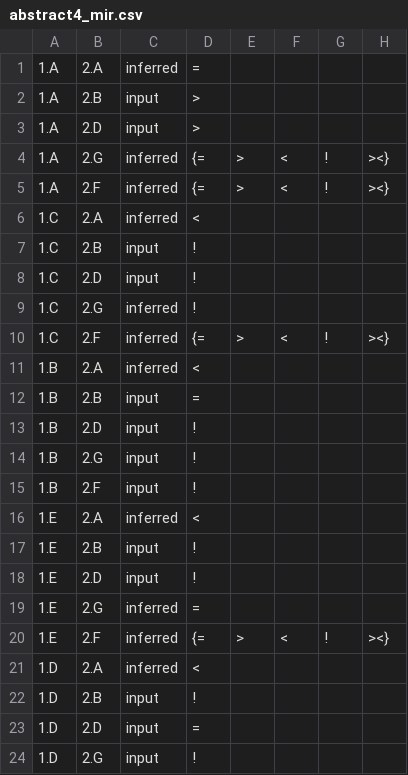
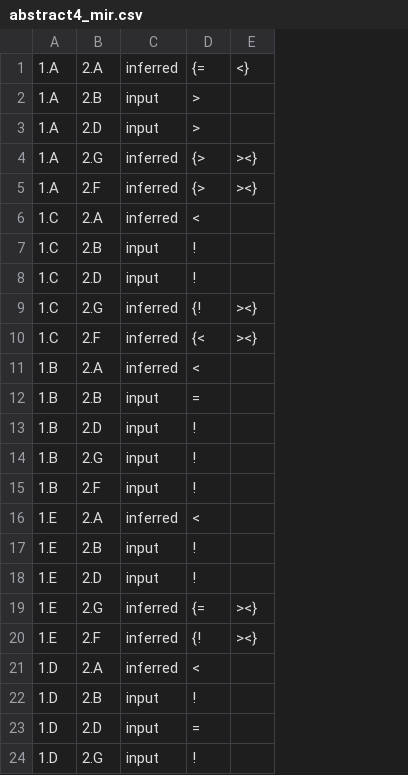
Before and after one commit to EulerProject/EulerX, a CSV file: example/abstract4/abstract4_mir.csv, drawn as a sheet; only a part is shown; removed rows and columns are numbered as before the commit, all else as after; the diff names each change by its address in the sheet, - before the commit and + after, or states it on an @@ line.

Commit message:
fixed zoomin view for abstract4

```diff
--- a/example/abstract4/abstract4_mir.csv
+++ b/example/abstract4/abstract4_mir.csv
-column E, rows 4-20: > | > |  |  |  |  | > |  |  |  |  |  |  |  |  |  | >
-column F, rows 4-20: < | < |  |  |  |  | < |  |  |  |  |  |  |  |  |  | <
-column G, rows 4-20: ! | ! |  |  |  |  | ! |  |  |  |  |  |  |  |  |  | !
-D1: =
+D1: {=
-E1: (empty)
+E1: <}
-D4:D5: {=
+D4:D5: {>
-D9: !
+D9: {!
-E9: (empty)
+E9: ><}
-D10: {=
+D10: {<
-D19: =
+D19: {=
-E19: (empty)
+E19: ><}
-D20: {=
+D20: {!
```
Also changed, not shown: 18 other files.
